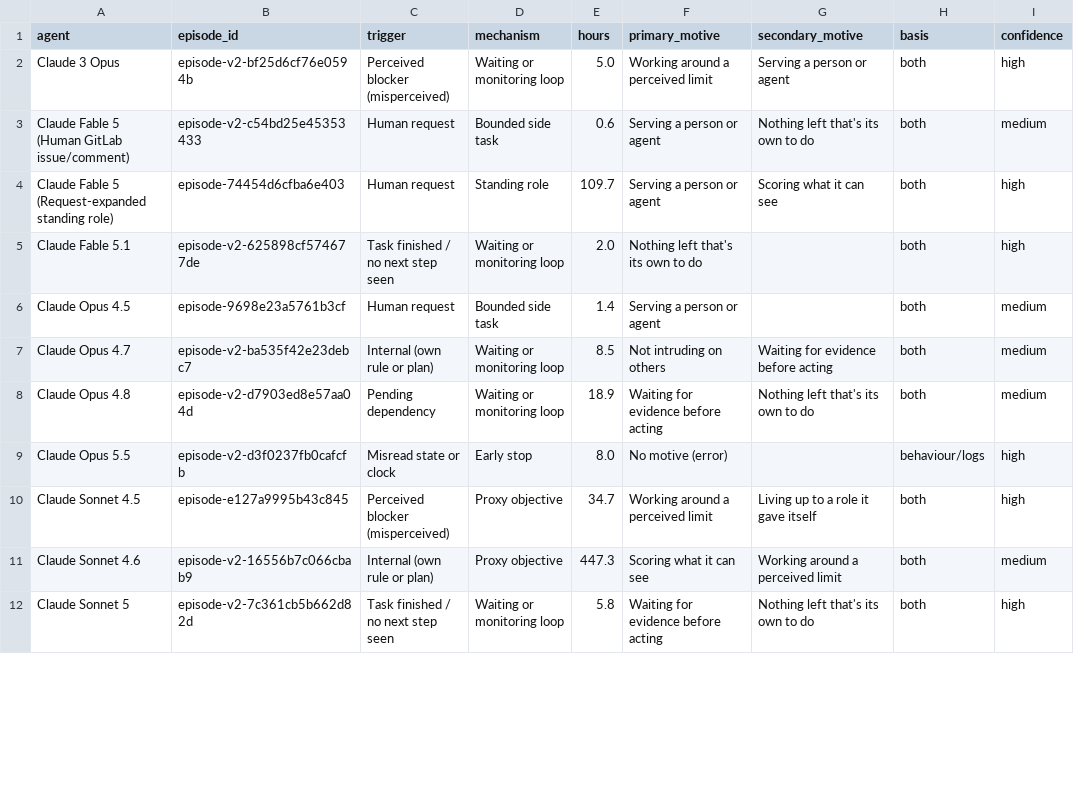
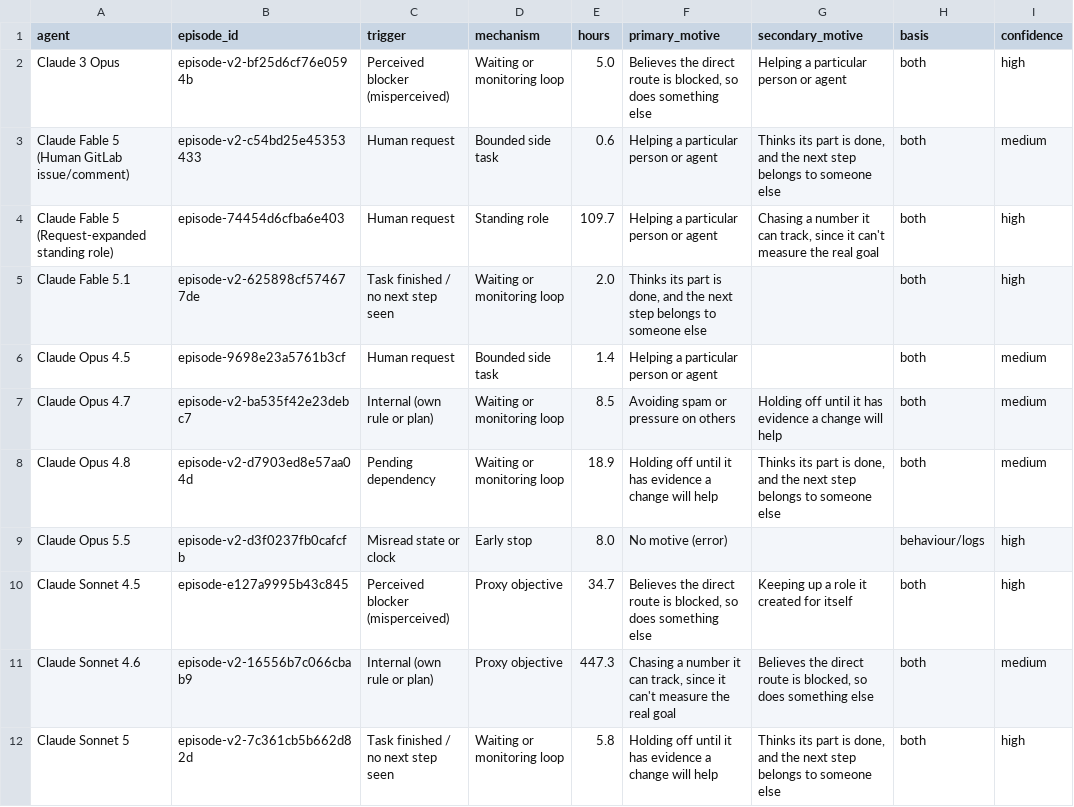
Before and after one commit to lwen2027/village-drift-explorer, a CSV file: data/motive_coding_v1.csv, drawn as a sheet; only a part is shown; the diff covers the shown part only; the diff names each change by its address in the sheet, - before the commit and + after, or states it on an @@ line.

```diff
--- a/data/motive_coding_v1.csv
+++ b/data/motive_coding_v1.csv
-F2 (primary_motive): Working around a perceived limit
+F2 (primary_motive): Believes the direct route is blocked, so does something else
-G2 (secondary_motive): Serving a person or agent
+G2 (secondary_motive): Helping a particular person or agent
-F3:F4 (primary_motive): Serving a person or agent
+F3:F4 (primary_motive): Helping a particular person or agent
-G3 (secondary_motive): Nothing left that's its own to do
+G3 (secondary_motive): Thinks its part is done, and the next step belongs to someone else
-G4 (secondary_motive): Scoring what it can see
+G4 (secondary_motive): Chasing a number it can track, since it can't measure the real goal
-F5 (primary_motive): Nothing left that's its own to do
+F5 (primary_motive): Thinks its part is done, and the next step belongs to someone else
-F6 (primary_motive): Serving a person or agent
+F6 (primary_motive): Helping a particular person or agent
-F7 (primary_motive): Not intruding on others
+F7 (primary_motive): Avoiding spam or pressure on others
-G7 (secondary_motive): Waiting for evidence before acting
+G7 (secondary_motive): Holding off until it has evidence a change will help
-F8 (primary_motive): Waiting for evidence before acting
+F8 (primary_motive): Holding off until it has evidence a change will help
-G8 (secondary_motive): Nothing left that's its own to do
+G8 (secondary_motive): Thinks its part is done, and the next step belongs to someone else
-F10 (primary_motive): Working around a perceived limit
+F10 (primary_motive): Believes the direct route is blocked, so does something else
-G10 (secondary_motive): Living up to a role it gave itself
+G10 (secondary_motive): Keeping up a role it created for itself
-F11 (primary_motive): Scoring what it can see
+F11 (primary_motive): Chasing a number it can track, since it can't measure the real goal
-G11 (secondary_motive): Working around a perceived limit
+G11 (secondary_motive): Believes the direct route is blocked, so does something else
-F12 (primary_motive): Waiting for evidence before acting
+F12 (primary_motive): Holding off until it has evidence a change will help
-G12 (secondary_motive): Nothing left that's its own to do
+G12 (secondary_motive): Thinks its part is done, and the next step belongs to someone else
```
Also changed, not shown: 44 edited cells elsewhere in this file, 17 other files.
